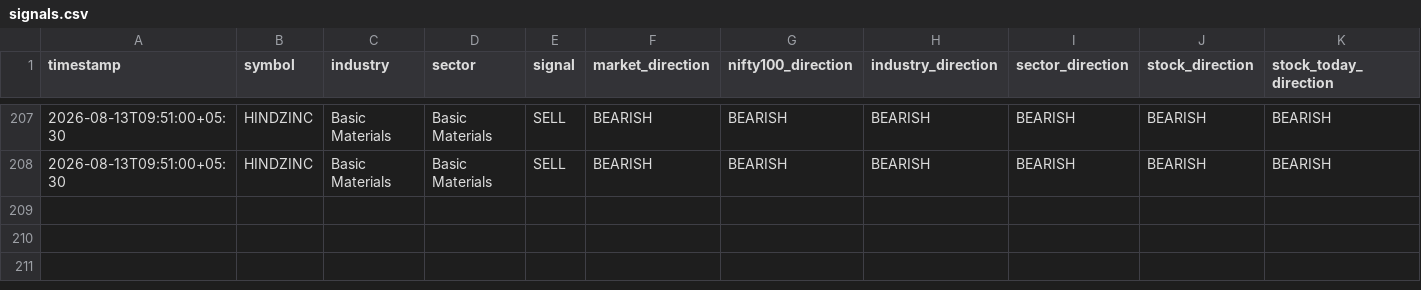
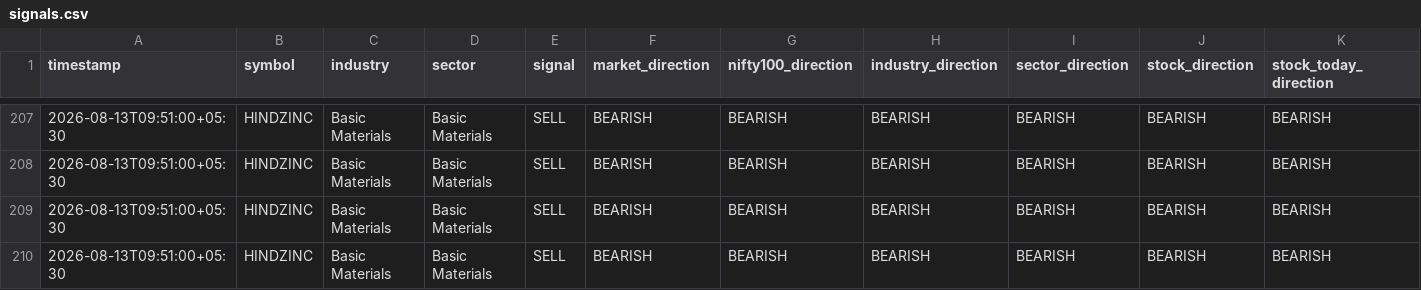
Before and after one commit to sureshr89/nse-catalyst-trading-bot, a CSV file: outputs/signals.csv, drawn as a sheet; only a part is shown, gaps mark what is left out; rows hold the shown columns only; the diff names each change by its address in the sheet, - before the commit and + after, or states it on an @@ line.

Commit message:
Save scanner signal

```diff
--- a/outputs/signals.csv
+++ b/outputs/signals.csv
+row 209: 2026-08-13T09:51:00+05:30 | HINDZINC | Basic Materials | Basic Materials | SELL | BEARISH | BEARISH | BEARISH | BEARISH | BEARISH | BEARISH
+row 210: 2026-08-13T09:51:00+05:30 | HINDZINC | Basic Materials | Basic Materials | SELL | BEARISH | BEARISH | BEARISH | BEARISH | BEARISH | BEARISH
```
